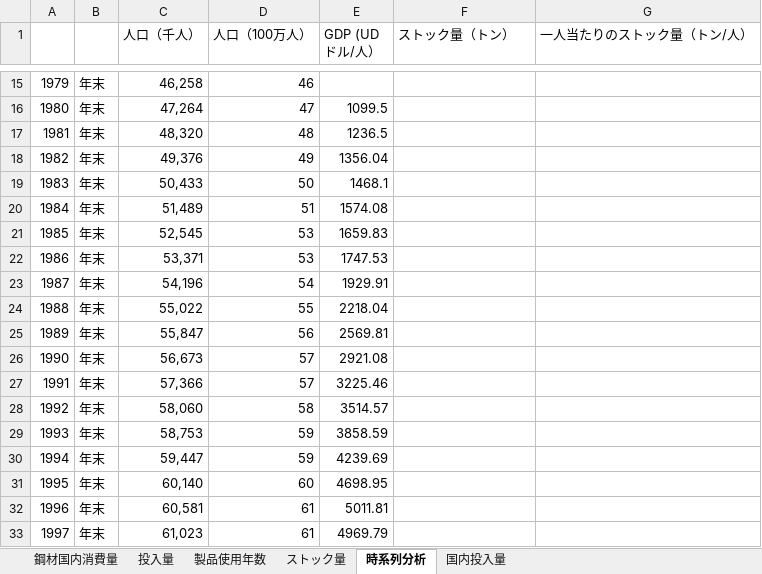
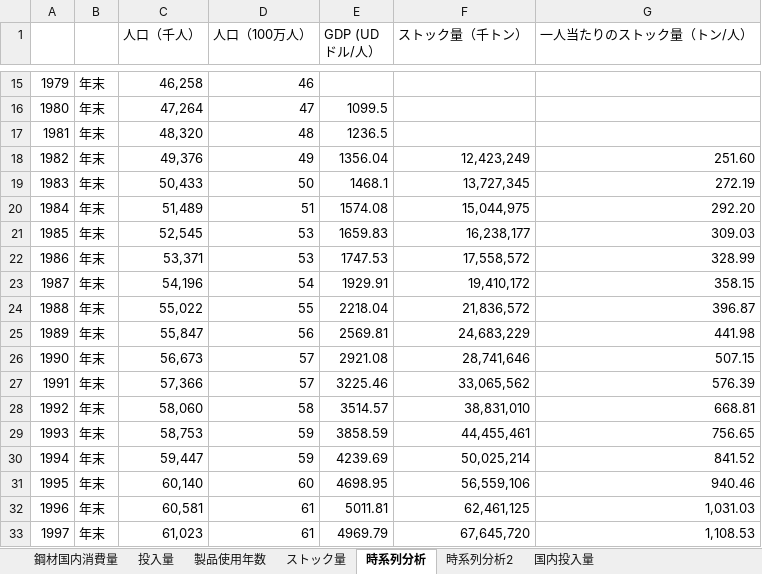
Before and after one commit to shozemi-thai/shozemi-thai, an Excel workbook: データ解析_2_J4210494 2.xlsx, sheet 時系列分析, drawn as a sheet; only a part is shown, gaps mark what is left out; values as stored, in another font and other column widths than the file's, no borders; charts and pictures not drawn; the diff covers the shown part only; the diff names each change by its address in the sheet, - before the commit and + after, or states it on an @@ line.

```diff
--- a/データ解析_2_J4210494 2.xlsx (sheet 時系列分析)
+++ b/データ解析_2_J4210494 2.xlsx (sheet 時系列分析)
+sheet tab: 時系列分析2
-F1: ストック量（トン）
+F1: ストック量（千トン）
-F18 (ストック量（千トン）): (empty)
+F18 (ストック量（千トン）): 12,423,249
-G18 (一人当たりのストック量（トン/人）): (empty)
+G18 (一人当たりのストック量（トン/人）): 251.60
-F19 (ストック量（千トン）): (empty)
+F19 (ストック量（千トン）): 13,727,345
-G19 (一人当たりのストック量（トン/人）): (empty)
+G19 (一人当たりのストック量（トン/人）): 272.19
-F20 (ストック量（千トン）): (empty)
+F20 (ストック量（千トン）): 15,044,975
-G20 (一人当たりのストック量（トン/人）): (empty)
+G20 (一人当たりのストック量（トン/人）): 292.20
-F21 (ストック量（千トン）): (empty)
+F21 (ストック量（千トン）): 16,238,177
-G21 (一人当たりのストック量（トン/人）): (empty)
+G21 (一人当たりのストック量（トン/人）): 309.03
-F22 (ストック量（千トン）): (empty)
+F22 (ストック量（千トン）): 17,558,572
-G22 (一人当たりのストック量（トン/人）): (empty)
+G22 (一人当たりのストック量（トン/人）): 328.99
-F23 (ストック量（千トン）): (empty)
+F23 (ストック量（千トン）): 19,410,172
-G23 (一人当たりのストック量（トン/人）): (empty)
+G23 (一人当たりのストック量（トン/人）): 358.15
-F24 (ストック量（千トン）): (empty)
+F24 (ストック量（千トン）): 21,836,572
-G24 (一人当たりのストック量（トン/人）): (empty)
+G24 (一人当たりのストック量（トン/人）): 396.87
-F25 (ストック量（千トン）): (empty)
+F25 (ストック量（千トン）): 24,683,229
-G25 (一人当たりのストック量（トン/人）): (empty)
+G25 (一人当たりのストック量（トン/人）): 441.98
-F26 (ストック量（千トン）): (empty)
+F26 (ストック量（千トン）): 28,741,646
-G26 (一人当たりのストック量（トン/人）): (empty)
+G26 (一人当たりのストック量（トン/人）): 507.15
-F27 (ストック量（千トン）): (empty)
+F27 (ストック量（千トン）): 33,065,562
-G27 (一人当たりのストック量（トン/人）): (empty)
+G27 (一人当たりのストック量（トン/人）): 576.39
-F28 (ストック量（千トン）): (empty)
+F28 (ストック量（千トン）): 38,831,010
-G28 (一人当たりのストック量（トン/人）): (empty)
+G28 (一人当たりのストック量（トン/人）): 668.81
-F29 (ストック量（千トン）): (empty)
+F29 (ストック量（千トン）): 44,455,461
-G29 (一人当たりのストック量（トン/人）): (empty)
+G29 (一人当たりのストック量（トン/人）): 756.65
-F30 (ストック量（千トン）): (empty)
+F30 (ストック量（千トン）): 50,025,214
-G30 (一人当たりのストック量（トン/人）): (empty)
+G30 (一人当たりのストック量（トン/人）): 841.52
-F31 (ストック量（千トン）): (empty)
+F31 (ストック量（千トン）): 56,559,106
-G31 (一人当たりのストック量（トン/人）): (empty)
+G31 (一人当たりのストック量（トン/人）): 940.46
-F32 (ストック量（千トン）): (empty)
+F32 (ストック量（千トン）): 62,461,125
-G32 (一人当たりのストック量（トン/人）): (empty)
+G32 (一人当たりのストック量（トン/人）): 1,031.03
-F33 (ストック量（千トン）): (empty)
+F33 (ストック量（千トン）): 67,645,720
-G33 (一人当たりのストック量（トン/人）): (empty)
+G33 (一人当たりのストック量（トン/人）): 1,108.53
```
Also changed, not shown: 15 edited cells elsewhere in this sheet, sheet ストック量, sheet 鋼材国内消費量, charts or pictures.
